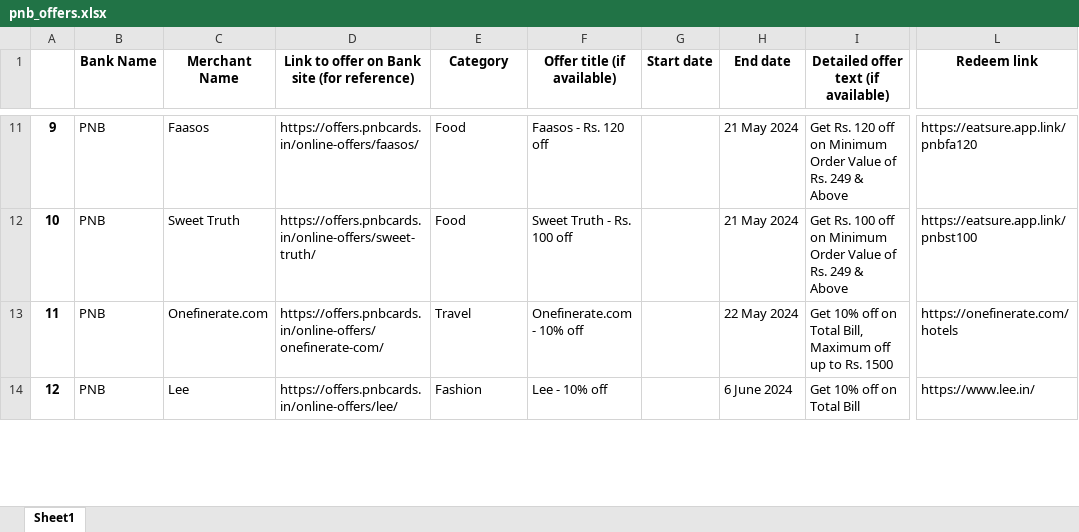
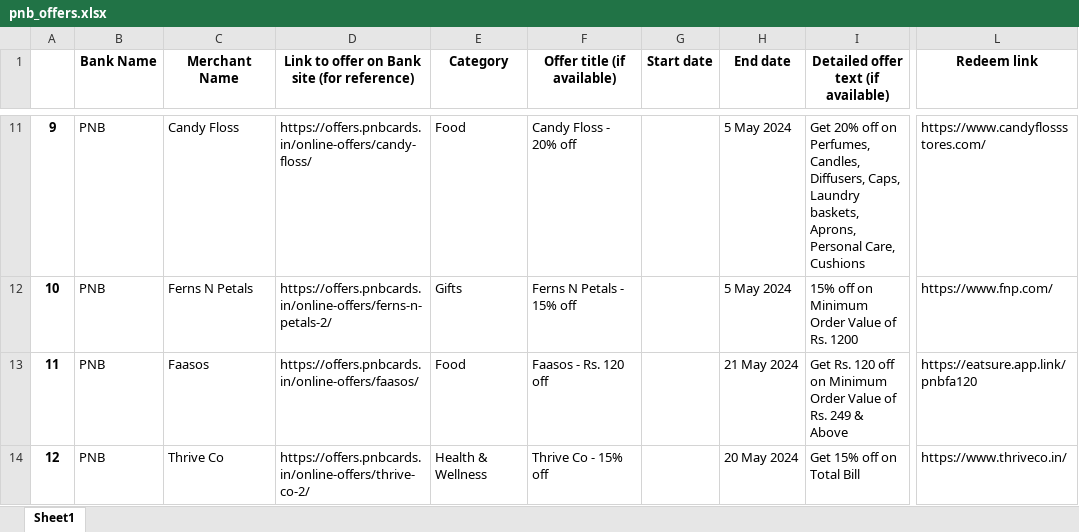
Before and after one commit to kalsep/Bank-Offer-Recommdation-System, an Excel workbook: Web-Scraping/data/pnb_offers.xlsx, sheet Sheet1, drawn as a sheet; only a part is shown, gaps mark what is left out; values as stored, in another font and other column widths than the file's, no borders; the diff covers the shown part only; the diff names each change by its address in the sheet, - before the commit and + after, or states it on an @@ line.

```diff
--- a/Web-Scraping/data/pnb_offers.xlsx (sheet Sheet1)
+++ b/Web-Scraping/data/pnb_offers.xlsx (sheet Sheet1)
-C11 (Merchant Name): Faasos
+C11 (Merchant Name): Candy Floss
-D11: https://offers.pnbcards.in/online-offers/faasos/
+D11: https://offers.pnbcards.in/online-offers/candy-floss/
-F11 (Offer title (if available)): Faasos - Rs. 120 off
+F11 (Offer title (if available)): Candy Floss - 20% off
-H11:H12 (End date): 21 May 2024
+H11:H12 (End date): 5 May 2024
-I11: Get Rs. 120 off on Minimum Order Value of Rs. 249 & Above
+I11: Get 20% off on Perfumes, Candles, Diffusers, Caps, Laundry baskets, Aprons, Personal Care, Cushions
-L11 (Redeem link): https://eatsure.app.link/pnbfa120
+L11 (Redeem link): https://www.candyflossstores.com/
-C12 (Merchant Name): Sweet Truth
+C12 (Merchant Name): Ferns N Petals
-D12: https://offers.pnbcards.in/online-offers/sweet-truth/
+D12: https://offers.pnbcards.in/online-offers/ferns-n-petals-2/
-E12 (Category): Food
+E12 (Category): Gifts
-F12 (Offer title (if available)): Sweet Truth - Rs. 100 off
+F12 (Offer title (if available)): Ferns N Petals - 15% off
-I12: Get Rs. 100 off on Minimum Order Value of Rs. 249 & Above
+I12: 15% off on Minimum Order Value of Rs. 1200
-L12 (Redeem link): https://eatsure.app.link/pnbst100
+L12 (Redeem link): https://www.fnp.com/
-C13 (Merchant Name): Onefinerate.com
+C13 (Merchant Name): Faasos
-D13: https://offers.pnbcards.in/online-offers/onefinerate-com/
+D13: https://offers.pnbcards.in/online-offers/faasos/
-E13 (Category): Travel
+E13 (Category): Food
-F13 (Offer title (if available)): Onefinerate.com - 10% off
+F13 (Offer title (if available)): Faasos - Rs. 120 off
-H13 (End date): 22 May 2024
+H13 (End date): 21 May 2024
-I13: Get 10% off on Total Bill, Maximum off up to Rs. 1500
+I13: Get Rs. 120 off on Minimum Order Value of Rs. 249 & Above
-L13 (Redeem link): https://onefinerate.com/hotels
+L13 (Redeem link): https://eatsure.app.link/pnbfa120
-C14 (Merchant Name): Lee
+C14 (Merchant Name): Thrive Co
-D14: https://offers.pnbcards.in/online-offers/lee/
+D14: https://offers.pnbcards.in/online-offers/thrive-co-2/
-E14 (Category): Fashion
+E14 (Category): Health & Wellness
-F14 (Offer title (if available)): Lee - 10% off
+F14 (Offer title (if available)): Thrive Co - 15% off
-H14 (End date): 6 June 2024
+H14 (End date): 20 May 2024
-I14: Get 10% off on Total Bill
+I14: Get 15% off on Total Bill
-L14 (Redeem link): https://www.lee.in/
+L14 (Redeem link): https://www.thriveco.in/
```
Also changed, not shown: 123 edited cells elsewhere in this sheet, Web-Scraping/data/indian_oversease_bank.xlsx, Web-Scraping/data/standard_charted_bank_offers.xlsx, 12 other files.
